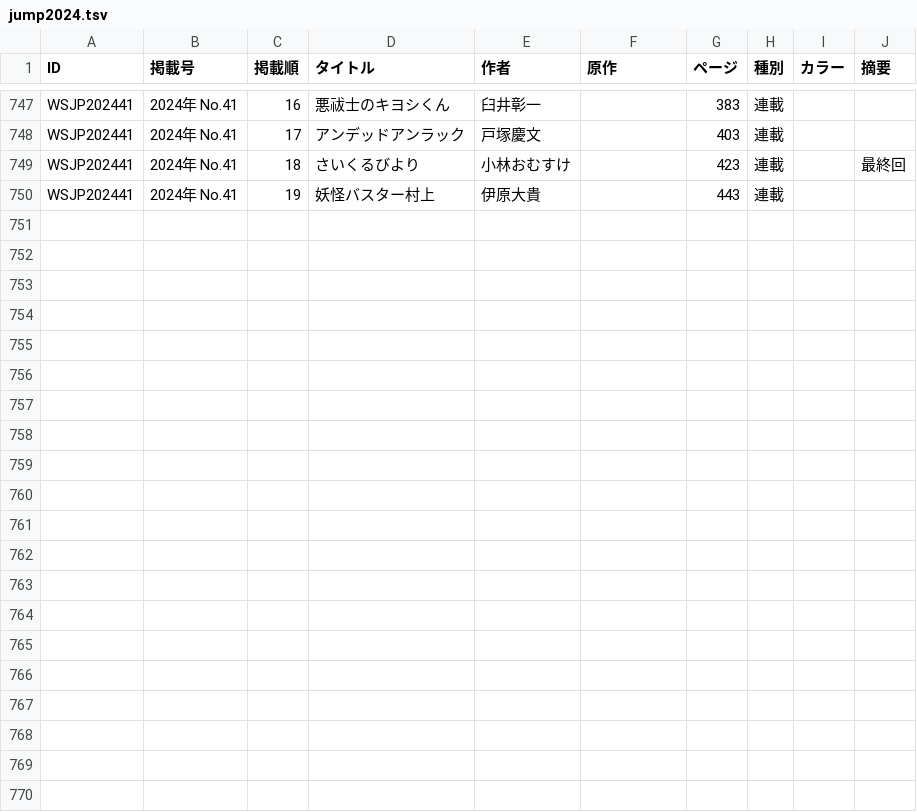
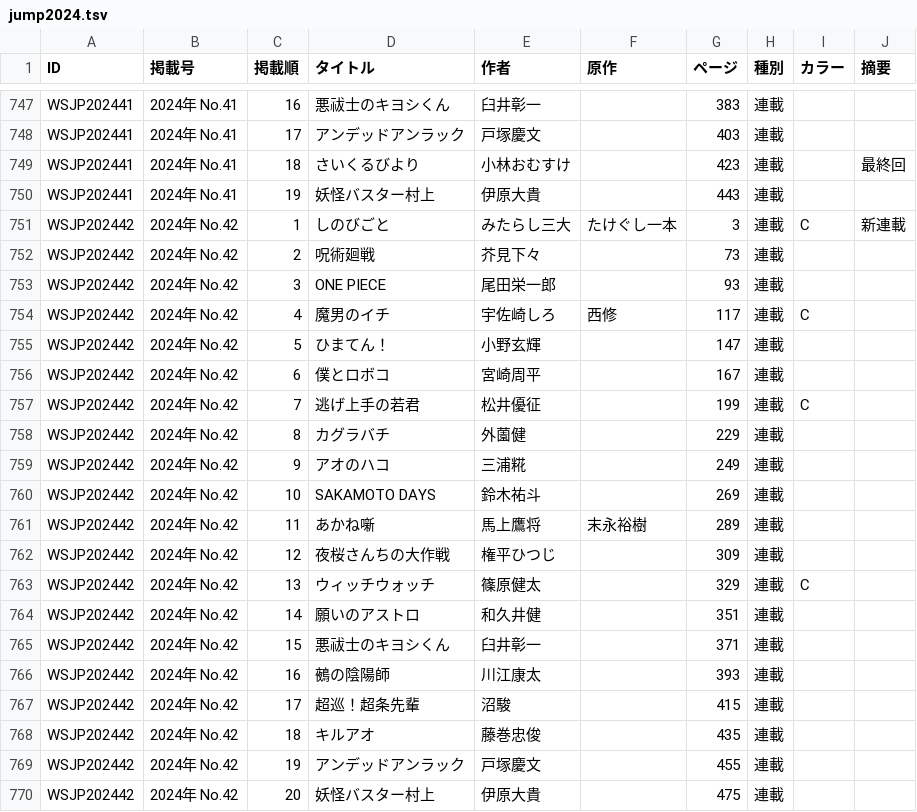
Before and after one commit to tricogimmick/comic_magazine_data, a TSV file: tsv/jump/jump2024.tsv, drawn as a sheet; only a part is shown, gaps mark what is left out; the diff names each change by its address in the sheet, - before the commit and + after, or states it on an @@ line.

Commit message:
週刊少年ジャンプ 2024年 No.42

```diff
--- a/tsv/jump/jump2024.tsv
+++ b/tsv/jump/jump2024.tsv
+row 751: WSJP202442 | 2024年 No.42 | 1 | しのびごと | みたらし三大 | たけぐし一本 | 3 | 連載 | C | 新連載
+row 752: WSJP202442 | 2024年 No.42 | 2 | 呪術廻戦 | 芥見下々 |  | 73 | 連載
+row 753: WSJP202442 | 2024年 No.42 | 3 | ONE PIECE | 尾田栄一郎 |  | 93 | 連載
+row 754: WSJP202442 | 2024年 No.42 | 4 | 魔男のイチ | 宇佐崎しろ | 西修 | 117 | 連載 | C
+row 755: WSJP202442 | 2024年 No.42 | 5 | ひまてん！ | 小野玄輝 |  | 147 | 連載
+row 756: WSJP202442 | 2024年 No.42 | 6 | 僕とロボコ | 宮崎周平 |  | 167 | 連載
+row 757: WSJP202442 | 2024年 No.42 | 7 | 逃げ上手の若君 | 松井優征 |  | 199 | 連載 | C
+row 758: WSJP202442 | 2024年 No.42 | 8 | カグラバチ | 外薗健 |  | 229 | 連載
+row 759: WSJP202442 | 2024年 No.42 | 9 | アオのハコ | 三浦糀 |  | 249 | 連載
+row 760: WSJP202442 | 2024年 No.42 | 10 | SAKAMOTO DAYS | 鈴木祐斗 |  | 269 | 連載
+row 761: WSJP202442 | 2024年 No.42 | 11 | あかね噺 | 馬上鷹将 | 末永裕樹 | 289 | 連載
+row 762: WSJP202442 | 2024年 No.42 | 12 | 夜桜さんちの大作戦 | 権平ひつじ |  | 309 | 連載
+row 763: WSJP202442 | 2024年 No.42 | 13 | ウィッチウォッチ | 篠原健太 |  | 329 | 連載 | C
+row 764: WSJP202442 | 2024年 No.42 | 14 | 願いのアストロ | 和久井健 |  | 351 | 連載
+row 765: WSJP202442 | 2024年 No.42 | 15 | 悪祓士のキヨシくん | 臼井彰一 |  | 371 | 連載
+row 766: WSJP202442 | 2024年 No.42 | 16 | 鵺の陰陽師 | 川江康太 |  | 393 | 連載
+row 767: WSJP202442 | 2024年 No.42 | 17 | 超巡！超条先輩 | 沼駿 |  | 415 | 連載
+row 768: WSJP202442 | 2024年 No.42 | 18 | キルアオ | 藤巻忠俊 |  | 435 | 連載
+row 769: WSJP202442 | 2024年 No.42 | 19 | アンデッドアンラック | 戸塚慶文 |  | 455 | 連載
+row 770: WSJP202442 | 2024年 No.42 | 20 | 妖怪バスター村上 | 伊原大貴 |  | 475 | 連載
```
